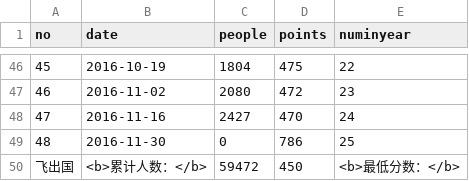
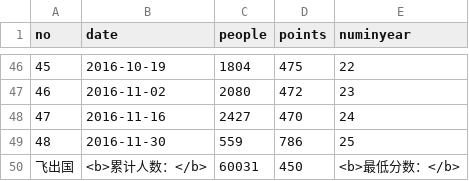
Before and after one commit to fcg/vac, a CSV file: _data/ee/EE2016-11-30.csv, drawn as a sheet; only a part is shown, gaps mark what is left out.

```diff
--- a/_data/ee/EE2016-11-30.csv
+++ b/_data/ee/EE2016-11-30.csv
@@ -48,3 +48,3 @@ no,date,people,points,numinyear
 47,2016-11-16,2427,470,24
-48,2016-11-30,0,786,25
-飞出国,<b>累计人数：</b>,59472,450,<b>最低分数：</b>
+48,2016-11-30,559,786,25
+飞出国,<b>累计人数：</b>,60031,450,<b>最低分数：</b>
```
Also changed, not shown: 2 other files.
